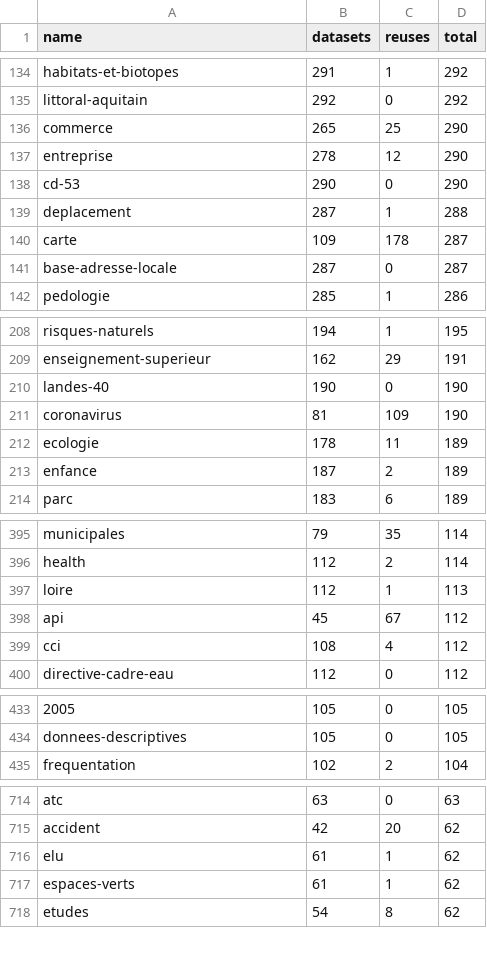
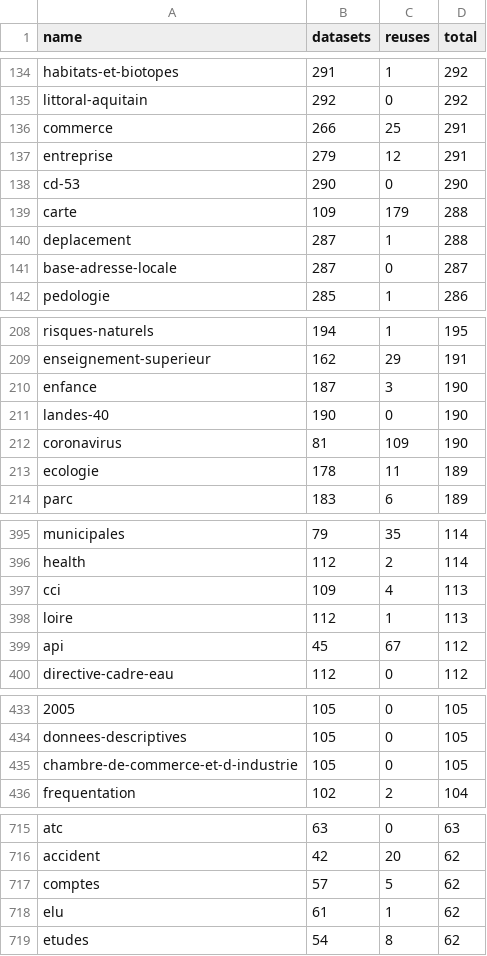
Before and after one commit to taniki/flat.dgfr, a CSV file: tags.csv, drawn as a sheet; only a part is shown, gaps mark what is left out; the diff covers the shown part only.

Commit message:
Flat: latest data (2021-09-20T00:25:59.809Z) {   "date": "2021-09-20T00:25:59.809Z",   "files": [     {       "name": "datasets.csv",       "deltaBytes": 3659,       "source": "https://www.data.gouv.fr/fr/datasets/r/f868cca6-8da1-4369-a78d-47463f19a9a3"     },     {       "name": "organizations.csv",       "deltaBytes": 12,       "source": "https://www.data.gouv.fr/fr/datasets/r/b7bbfedc-2448-4135-a6c7-104548d396e7"     },     {       "name": "reuses.csv",       "deltaBytes": 936,       "source": "https://www.data.gouv.fr/fr/datasets/r/970aafa0-3778-4d8b-b9d1-de937525e379"     },     {       "name": "tags.csv",       "deltaBytes": 16,       "source": "https://www.data.gouv.fr/fr/datasets/r/1ac234c7-1da4-49cf-a122-646b21d64b43"     }   ] }

```diff
--- a/tags.csv
+++ b/tags.csv
@@ -135,7 +135,7 @@
 "littoral-aquitain";292;0;292
-"commerce";265;25;290
-"entreprise";278;12;290
+"commerce";266;25;291
+"entreprise";279;12;291
 "cd-53";290;0;290
+"carte";109;179;288
 "deplacement";287;1;288
-"carte";109;178;287
 "base-adresse-locale";287;0;287
@@ -209,2 +209,3 @@
 "enseignement-superieur";162;29;191
+"enfance";187;3;190
 "landes-40";190;0;190
@@ -212,3 +213,2 @@
 "ecologie";178;11;189
-"enfance";187;2;189
 "parc";183;6;189
@@ -396,5 +396,5 @@
 "health";112;2;114
+"cci";109;4;113
 "loire";112;1;113
 "api";45;67;112
-"cci";108;4;112
 "directive-cadre-eau";112;0;112
@@ -434,2 +434,3 @@
 "donnees-descriptives";105;0;105
+"chambre-de-commerce-et-d-industrie";105;0;105
 "frequentation";102;2;104
@@ -715,4 +716,4 @@
 "accident";42;20;62
+"comptes";57;5;62
 "elu";61;1;62
-"espaces-verts";61;1;62
 "etudes";54;8;62
```
Also changed, not shown: 10 added rows, 10 removed rows and 24 edited cells elsewhere in this file, 2 other files.
